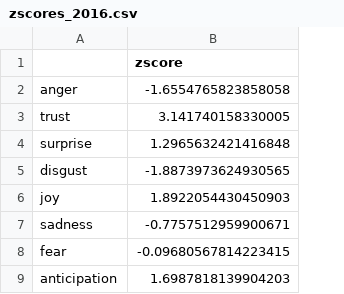
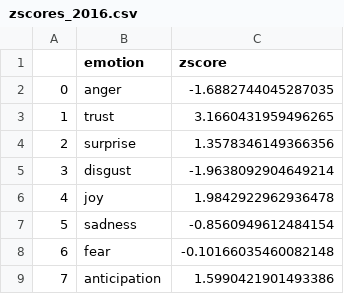
Before and after one commit to margh3rita/climatechange-emoatlas, a CSV file: data/emoatlas_natural_republicans/zscores_2016.csv, drawn as a sheet; removed rows and columns are numbered as before the commit, all else as after; the diff names each change by its address in the sheet, - before the commit and + after, or states it on an @@ line.

```diff
--- a/data/emoatlas_natural_republicans/zscores_2016.csv
+++ b/data/emoatlas_natural_republicans/zscores_2016.csv
+column A, rows 2-9: 0 | 1 | 2 | 3 | 4 | 5 | 6 | 7
-column B (zscore), rows 2-9: -1.6554765823858058 | 3.141740158330005 | 1.2965632421416848 | -1.8873973624930565 | 1.8922054430450903 | -0.7757512959900671 | -0.09680567814223415 | 1.6987818139904203
+column C (zscore), rows 2-9: -1.6882744045287035 | 3.1660431959496265 | 1.3578346149366356 | -1.9638092904649214 | 1.9842922962936478 | -0.8560949612484154 | -0.10166035460082148 | 1.5990421901493386
-B1: (empty)
+B1: emotion
```
Also changed, not shown: data/emoatlas_natural_democratics/zscores_2016.csv, data/emoatlas_natural_republicans/zscores_2017.csv, 31 other files.
